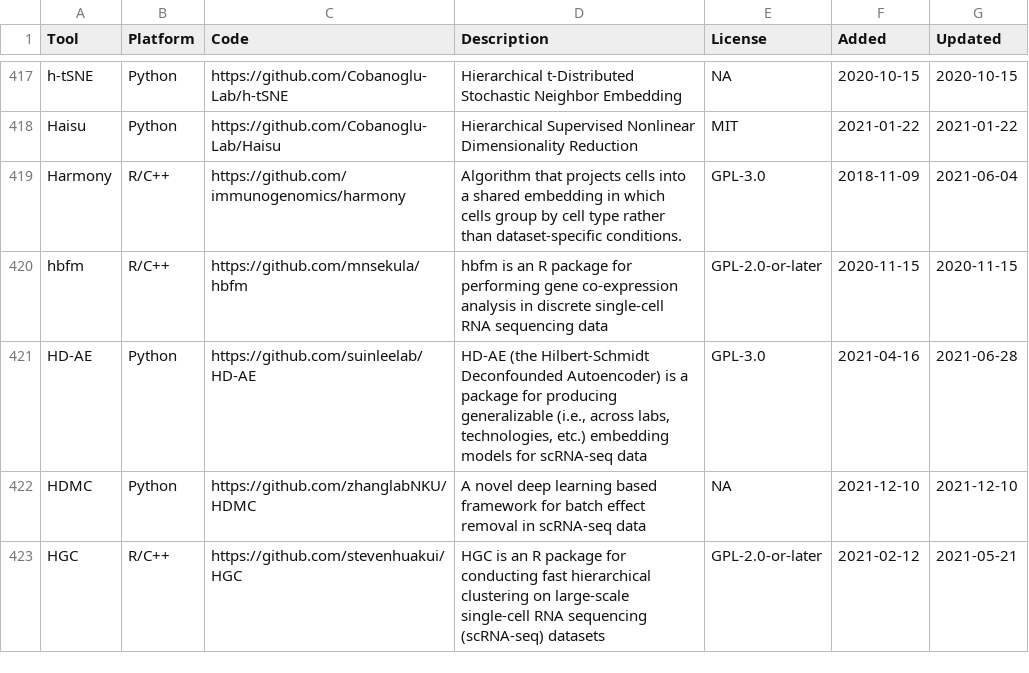
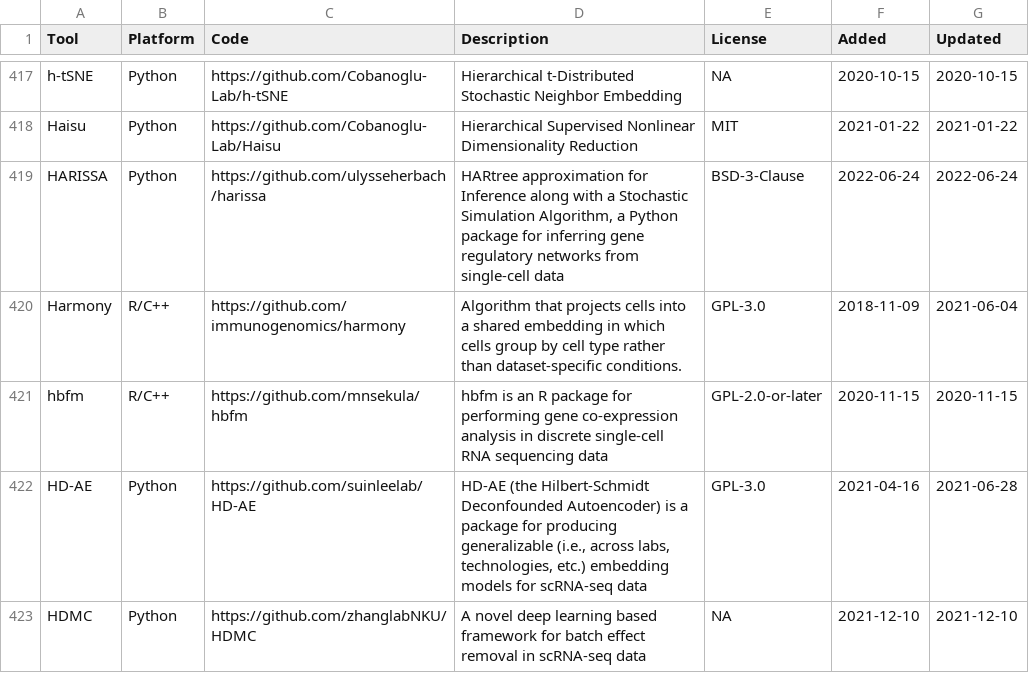
Before and after one commit to scRNA-tools/scRNA-tools, a TSV file: database/tools.tsv, drawn as a sheet; only a part is shown, gaps mark what is left out; the shorter side is filled out with more unchanged rows.

Commit message:
New tool: HARISSA
HARtree approximation for Inference along with a Stochastic Simulation Algorithm

https://www.scrna-tools.org/tools#HARISSA

```diff
--- a/database/tools.tsv
+++ b/database/tools.tsv
@@ -418,2 +418,3 @@ h-tSNE	Python	https://github.com/Cobanoglu-Lab/h-tSNE	Hierarchical t-Distributed
 Haisu	Python	https://github.com/Cobanoglu-Lab/Haisu	Hierarchical Supervised Nonlinear Dimensionality Reduction	MIT	2021-01-22	2021-01-22
+HARISSA	Python	https://github.com/ulysseherbach/harissa	HARtree approximation for Inference along with a Stochastic Simulation Algorithm, a Python package for inferring gene regulatory networks from single-cell data	BSD-3-Clause	2022-06-24	2022-06-24
 Harmony	R/C++	https://github.com/immunogenomics/harmony	Algorithm that projects cells into a shared embedding in which cells group by cell type rather than dataset-specific conditions.	GPL-3.0	2018-11-09	2021-06-04
```
Also changed, not shown: database/categories-idx.tsv, database/doi-idx.tsv, 2 other files.
